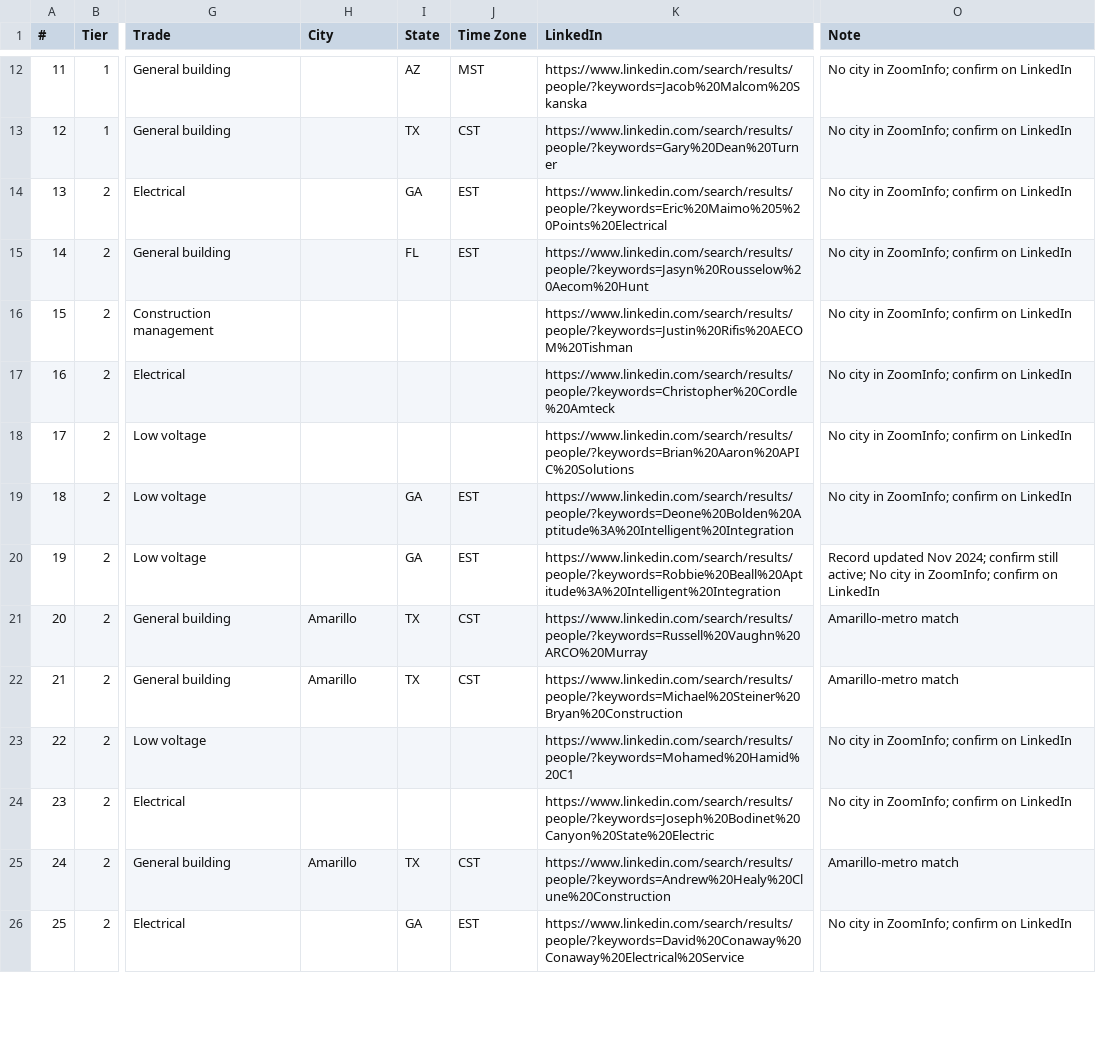
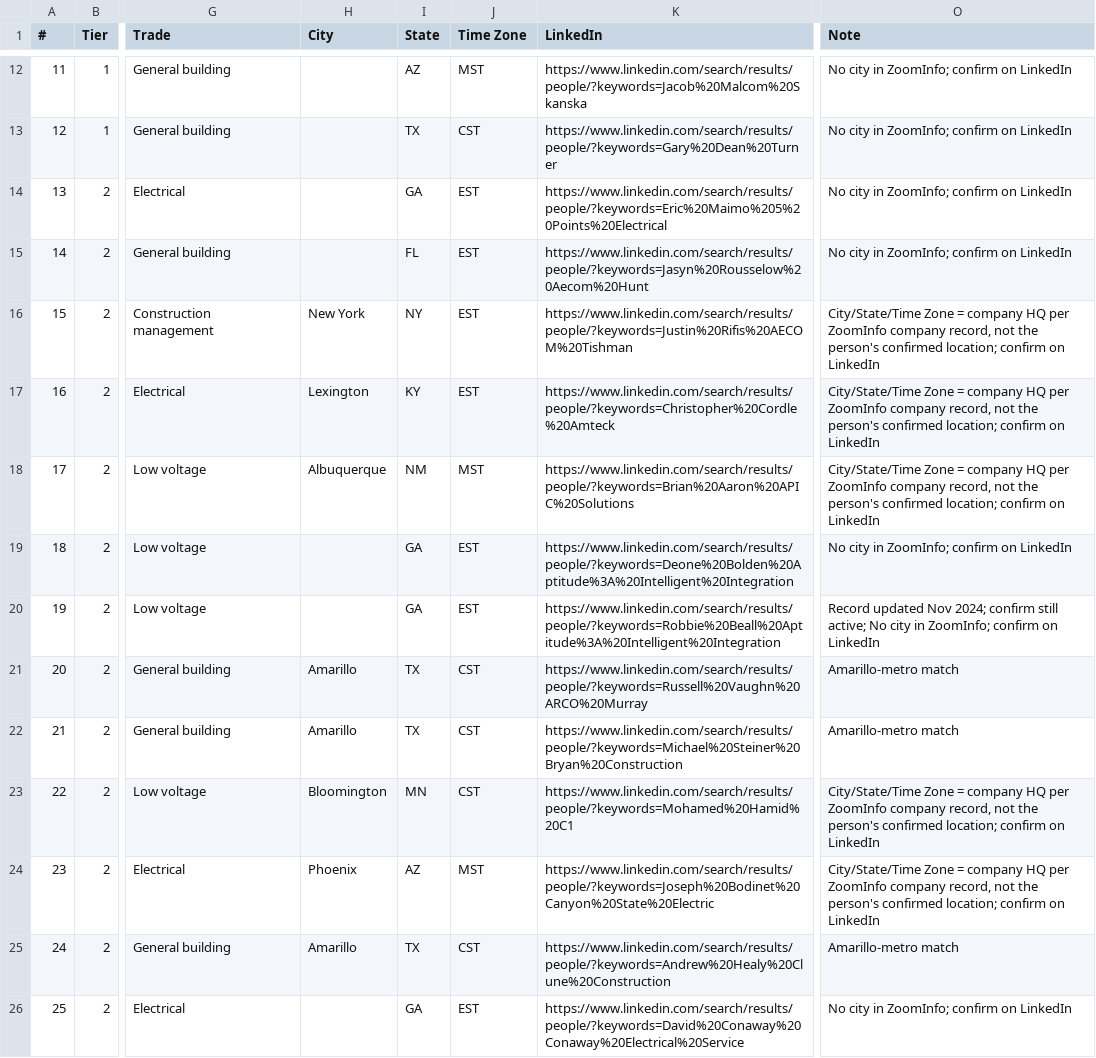
Before and after one commit to EdenExec/Agent-Builder, a CSV file: employees/scout/sheets/2026-10-19-hoffman-amarillo-low-voltage-supers.csv, drawn as a sheet; only a part is shown, gaps mark what is left out; the diff covers the shown part only; the diff names each change by its address in the sheet, - before the commit and + after, or states it on an @@ line.

```diff
--- a/employees/scout/sheets/2026-10-19-hoffman-amarillo-low-voltage-supers.csv
+++ b/employees/scout/sheets/2026-10-19-hoffman-amarillo-low-voltage-supers.csv
-H16 (City): (empty)
+H16 (City): New York
-I16 (State): (empty)
+I16 (State): NY
-J16:J17 (Time Zone): (empty)
+J16:J17 (Time Zone): EST
-O16:O18 (Note): No city in ZoomInfo; confirm on…
+O16:O18 (Note): City/State/Time Zone = company HQ per ZoomInfo company record, not the person's confirmed location; confirm on…
-H17 (City): (empty)
+H17 (City): Lexington
-I17 (State): (empty)
+I17 (State): KY
-H18 (City): (empty)
+H18 (City): Albuquerque
-I18 (State): (empty)
+I18 (State): NM
-J18 (Time Zone): (empty)
+J18 (Time Zone): MST
-H23 (City): (empty)
+H23 (City): Bloomington
-I23 (State): (empty)
+I23 (State): MN
-J23 (Time Zone): (empty)
+J23 (Time Zone): CST
-O23:O24 (Note): No city in ZoomInfo; confirm on…
+O23:O24 (Note): City/State/Time Zone = company HQ per ZoomInfo company record, not the person's confirmed location; confirm on…
-H24 (City): (empty)
+H24 (City): Phoenix
-I24 (State): (empty)
+I24 (State): AZ
-J24 (Time Zone): (empty)
+J24 (Time Zone): MST
```
Also changed, not shown: 100 edited cells elsewhere in this file, 46 other files.
